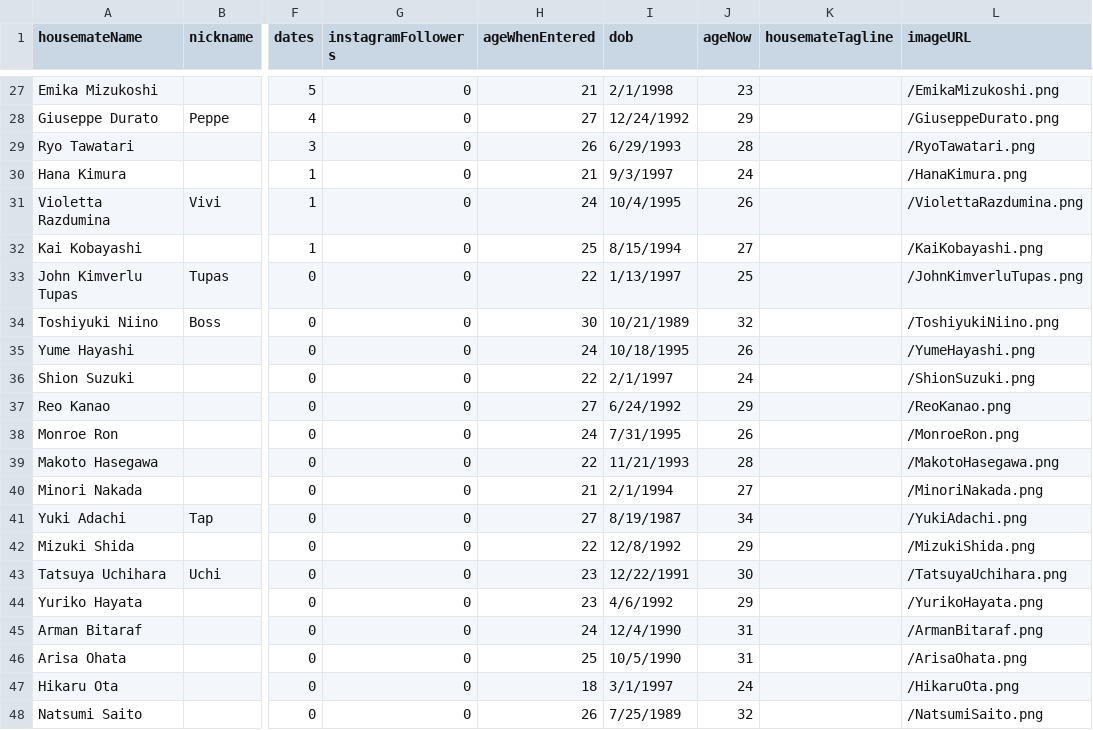
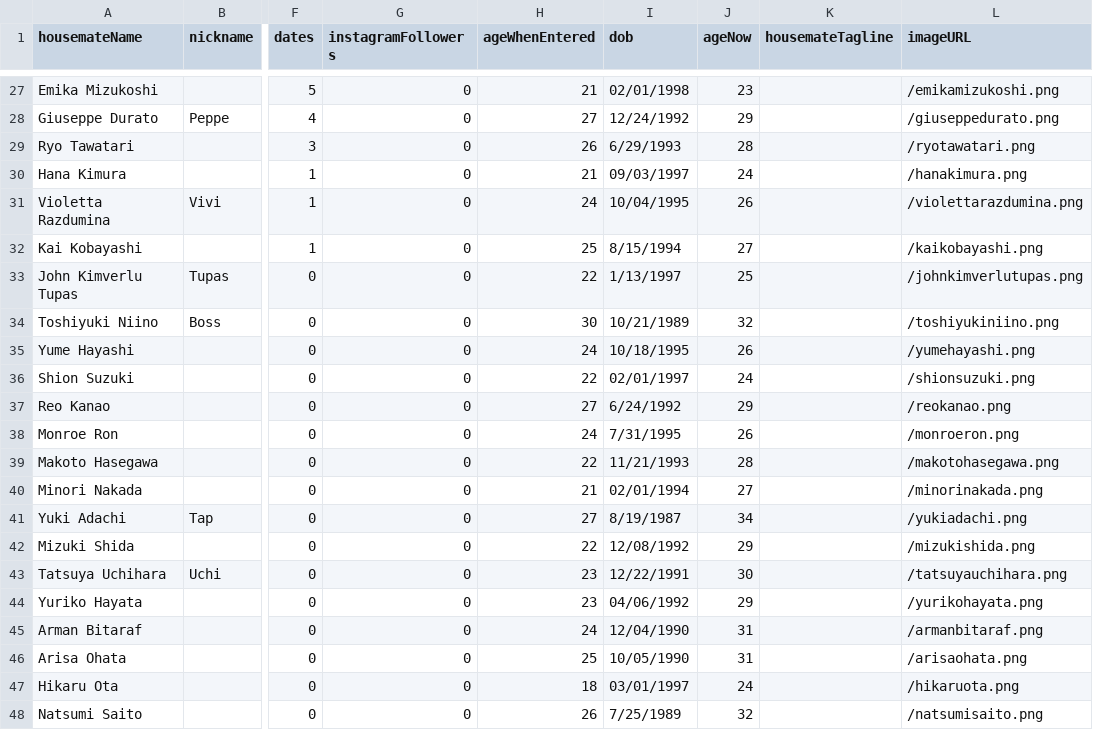
Before and after one commit to danjcooper/terrace-house-game-server, a CSV file: data/HOUSEMATES.csv, drawn as a sheet; only a part is shown, gaps mark what is left out; the diff covers the shown part only; the diff names each change by its address in the sheet, - before the commit and + after, or states it on an @@ line.

```diff
--- a/data/HOUSEMATES.csv
+++ b/data/HOUSEMATES.csv
-I27 (dob): 2/1/1998
+I27 (dob): 02/01/1998
-L27 (imageURL): /EmikaMizukoshi.png
+L27 (imageURL): /emikamizukoshi.png
-L28 (imageURL): /GiuseppeDurato.png
+L28 (imageURL): /giuseppedurato.png
-L29 (imageURL): /RyoTawatari.png
+L29 (imageURL): /ryotawatari.png
-I30 (dob): 9/3/1997
+I30 (dob): 09/03/1997
-L30 (imageURL): /HanaKimura.png
+L30 (imageURL): /hanakimura.png
-I31 (dob): 10/4/1995
+I31 (dob): 10/04/1995
-L31 (imageURL): /ViolettaRazdumina.png
+L31 (imageURL): /violettarazdumina.png
-L32 (imageURL): /KaiKobayashi.png
+L32 (imageURL): /kaikobayashi.png
-L33 (imageURL): /JohnKimverluTupas.png
+L33 (imageURL): /johnkimverlutupas.png
-L34 (imageURL): /ToshiyukiNiino.png
+L34 (imageURL): /toshiyukiniino.png
-L35 (imageURL): /YumeHayashi.png
+L35 (imageURL): /yumehayashi.png
-I36 (dob): 2/1/1997
+I36 (dob): 02/01/1997
-L36 (imageURL): /ShionSuzuki.png
+L36 (imageURL): /shionsuzuki.png
-L37 (imageURL): /ReoKanao.png
+L37 (imageURL): /reokanao.png
-L38 (imageURL): /MonroeRon.png
+L38 (imageURL): /monroeron.png
-L39 (imageURL): /MakotoHasegawa.png
+L39 (imageURL): /makotohasegawa.png
-I40 (dob): 2/1/1994
+I40 (dob): 02/01/1994
-L40 (imageURL): /MinoriNakada.png
+L40 (imageURL): /minorinakada.png
-L41 (imageURL): /YukiAdachi.png
+L41 (imageURL): /yukiadachi.png
-I42 (dob): 12/8/1992
+I42 (dob): 12/08/1992
-L42 (imageURL): /MizukiShida.png
+L42 (imageURL): /mizukishida.png
-L43 (imageURL): /TatsuyaUchihara.png
+L43 (imageURL): /tatsuyauchihara.png
-I44 (dob): 4/6/1992
+I44 (dob): 04/06/1992
-L44 (imageURL): /YurikoHayata.png
+L44 (imageURL): /yurikohayata.png
-I45 (dob): 12/4/1990
+I45 (dob): 12/04/1990
-L45 (imageURL): /ArmanBitaraf.png
+L45 (imageURL): /armanbitaraf.png
-I46 (dob): 10/5/1990
+I46 (dob): 10/05/1990
-L46 (imageURL): /ArisaOhata.png
+L46 (imageURL): /arisaohata.png
-I47 (dob): 3/1/1997
+I47 (dob): 03/01/1997
-L47 (imageURL): /HikaruOta.png
+L47 (imageURL): /hikaruota.png
-L48 (imageURL): /NatsumiSaito.png
+L48 (imageURL): /natsumisaito.png
```
Also changed, not shown: 91 edited cells elsewhere in this file, 8 other files.
